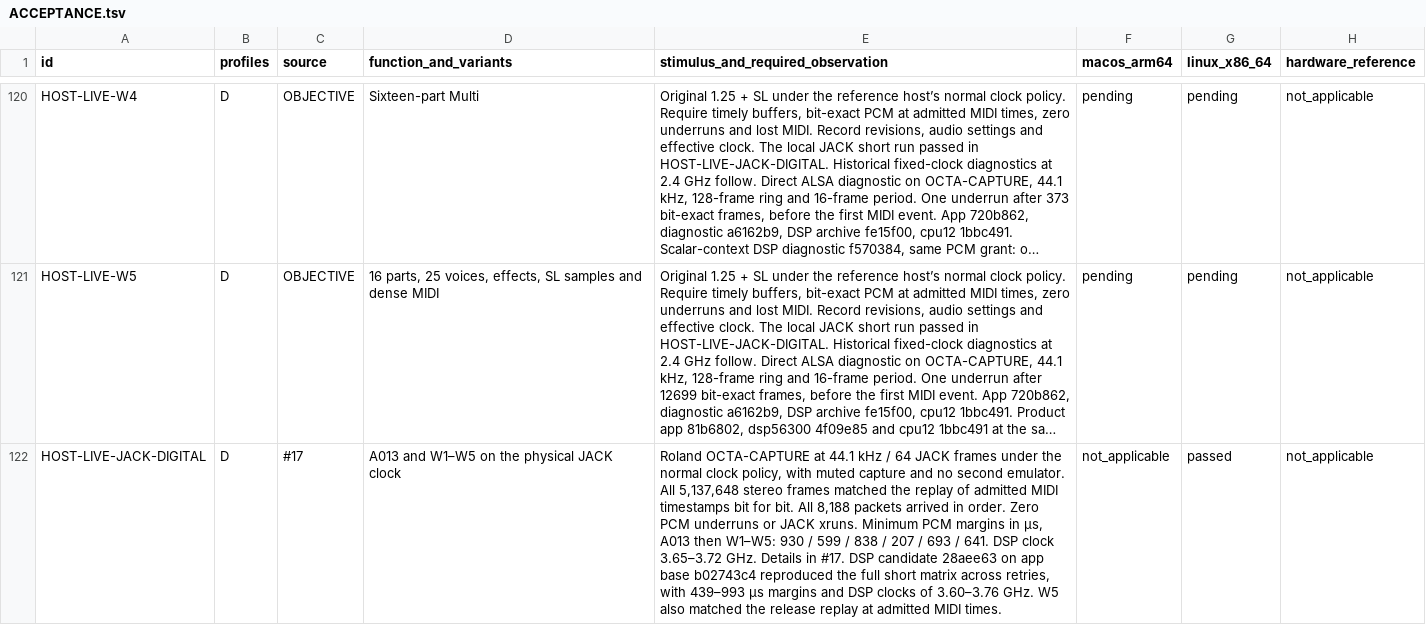
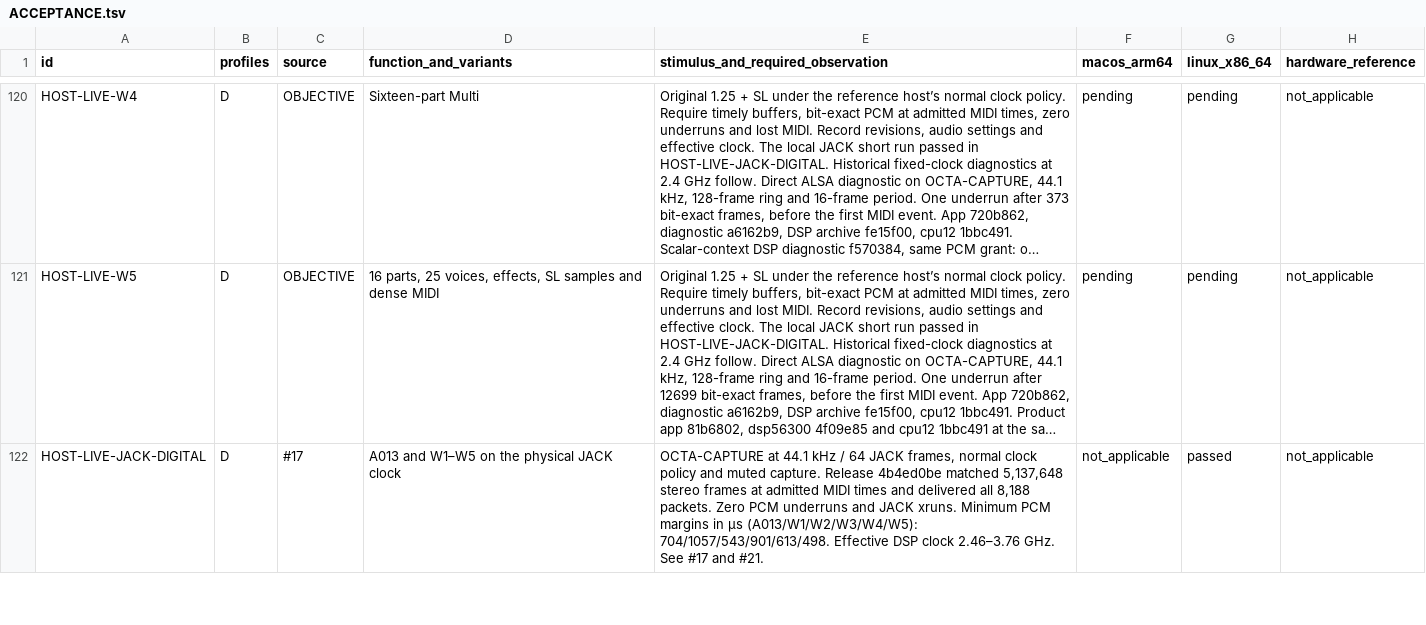
Before and after one commit to Weichwolf/blofeld-emu, a TSV file: ACCEPTANCE.tsv, drawn as a sheet; only a part is shown, gaps mark what is left out; long unchanged cells end in …; the diff covers the shown part only; the diff names each change by its address in the sheet, - before the commit and + after, or states it on an @@ line.

```diff
--- a/ACCEPTANCE.tsv
+++ b/ACCEPTANCE.tsv
-E122: Roland OCTA-CAPTURE at 44.1 kHz / 64 JACK frames under the normal clock policy, with muted capture and no second emulator. All 5,137,648 stereo frames matched the replay of admitted MIDI timestamps bit for bit. All 8,188 packets arrived in order. Zero PCM underruns or JACK xruns. Minimum PCM margins in µs, A013 then W1–W5: 930 / 599 / 838 / 207 / 693 / 641. DSP clock 3.65–3.72 GHz. Details in #17. DSP candidate 28aee63 on app base b02743c4 reproduced the full short matrix across retries, with 439–993 µs margins and DSP clocks of 3.60–3.76 GHz. W5 also matched the release replay at admitted MIDI times.
+E122: OCTA-CAPTURE at 44.1 kHz / 64 JACK frames, normal clock policy and muted capture. Release 4b4ed0be matched 5,137,648 stereo frames at admitted MIDI times and delivered all 8,188 packets. Zero PCM underruns and JACK xruns. Minimum PCM margins in µs (A013/W1/W2/W3/W4/W5): 704/1057/543/901/613/498. Effective DSP clock 2.46–3.76 GHz. See #17 and #21.
```
Also changed, not shown: 1 edited cell elsewhere in this file.
